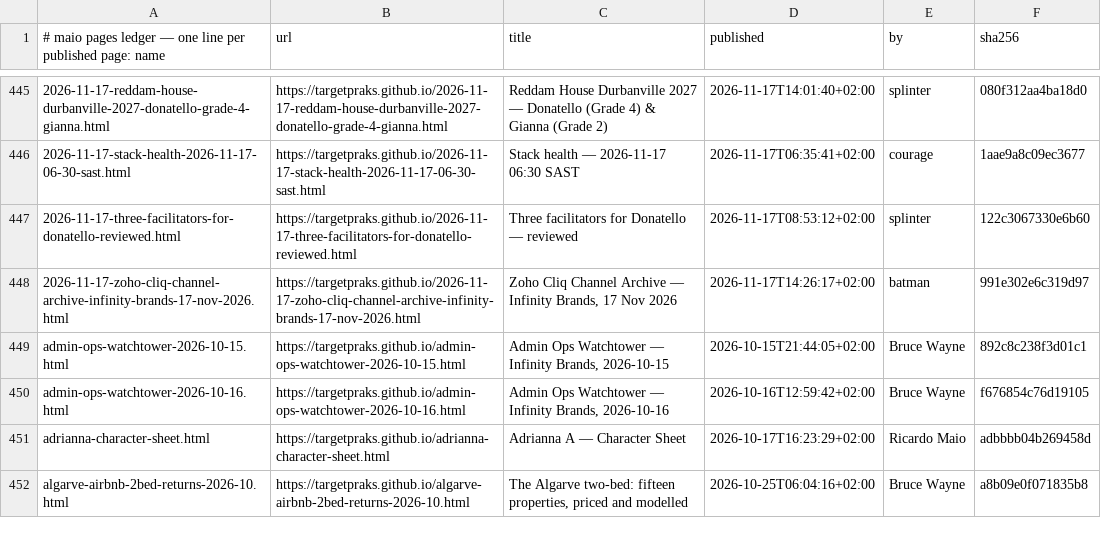
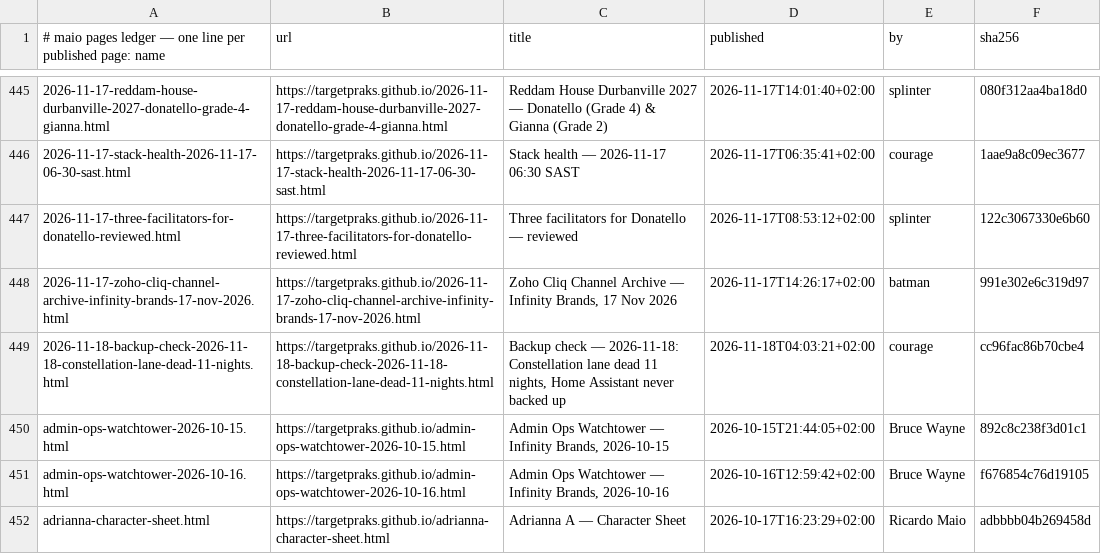
Before and after one commit to targetpraks/targetpraks.github.io, a TSV file: .publish-ledger.tsv, drawn as a sheet; only a part is shown, gaps mark what is left out; the shorter side is filled out with more unchanged rows.

Commit message:
HTML: Backup check — 2026-11-18: Constellation lane dead 11 nights, Home Assistant never backed up

```diff
--- a/.publish-ledger.tsv
+++ b/.publish-ledger.tsv
@@ -448,2 +448,3 @@
 2026-11-17-zoho-cliq-channel-archive-infinity-brands-17-nov-2026.html	https://targetpraks.github.io/2026-11-17-zoho-cliq-channel-archive-infinity-brands-17-nov-2026.html	Zoho Cliq Channel Archive — Infinity Brands, 17 Nov 2026	2026-11-17T14:26:17+02:00	batman	991e302e6c319d97
+2026-11-18-backup-check-2026-11-18-constellation-lane-dead-11-nights.html	https://targetpraks.github.io/2026-11-18-backup-check-2026-11-18-constellation-lane-dead-11-nights.html	Backup check — 2026-11-18: Constellation lane dead 11 nights, Home Assistant never backed up	2026-11-18T04:03:21+02:00	courage	cc96fac86b70cbe4
 admin-ops-watchtower-2026-10-15.html	https://targetpraks.github.io/admin-ops-watchtower-2026-10-15.html	Admin Ops Watchtower — Infinity Brands, 2026-10-15	2026-10-15T21:44:05+02:00	Bruce Wayne	892c8c238f3d01c1
```
Also changed, not shown: 1 other file.
